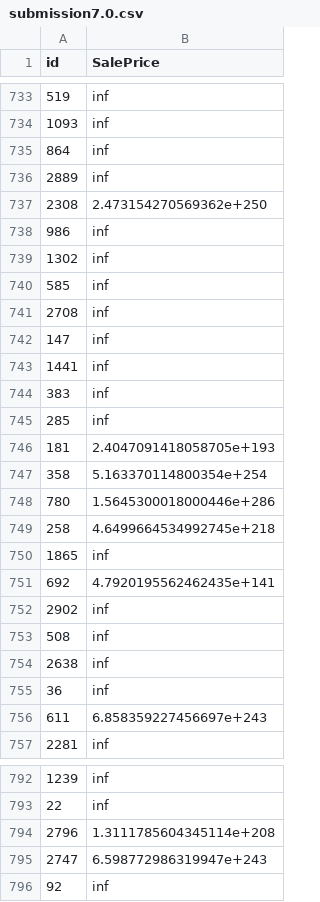
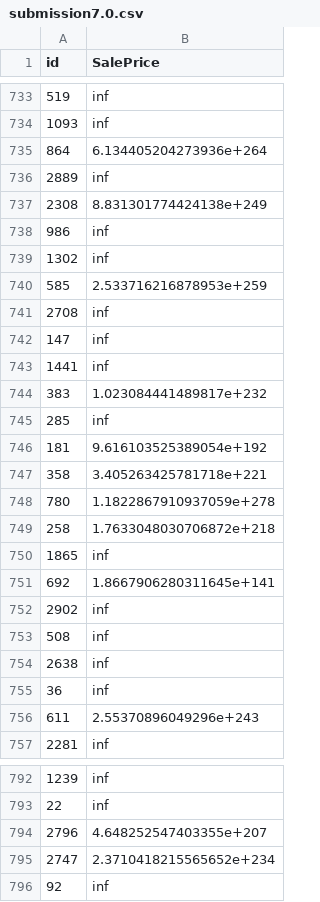
Before and after one commit to justinaugust/Ames-Housing-Algorithm, a CSV file: kaggle/submission7.0.csv, drawn as a sheet; only a part is shown, gaps mark what is left out; the diff covers the shown part only.

```diff
--- a/kaggle/submission7.0.csv
+++ b/kaggle/submission7.0.csv
@@ -734,8 +734,8 @@ id,SalePrice
 1093,inf
-864,inf
+864,6.134405204273936e+264
 2889,inf
-2308,2.473154270569362e+250
+2308,8.831301774424138e+249
 986,inf
 1302,inf
-585,inf
+585,2.533716216878953e+259
 2708,inf
@@ -743,10 +743,10 @@ id,SalePrice
 1441,inf
-383,inf
+383,1.023084441489817e+232
 285,inf
-181,2.4047091418058705e+193
-358,5.163370114800354e+254
-780,1.5645300018000446e+286
-258,4.6499664534992745e+218
+181,9.616103525389054e+192
+358,3.405263425781718e+221
+780,1.1822867910937059e+278
+258,1.7633048030706872e+218
 1865,inf
-692,4.7920195562462435e+141
+692,1.8667906280311645e+141
 2902,inf
@@ -755,3 +755,3 @@ id,SalePrice
 36,inf
-611,6.858359227456697e+243
+611,2.55370896049296e+243
 2281,inf
@@ -793,4 +793,4 @@ id,SalePrice
 22,inf
-2796,1.3111785604345114e+208
-2747,6.598772986319947e+243
+2796,4.648252547403355e+207
+2747,2.3710418215565652e+234
 92,inf
```
Also changed, not shown: 129 edited cells elsewhere in this file, datasets/models.csv, kaggle/submission1.csv, 31 other files.
